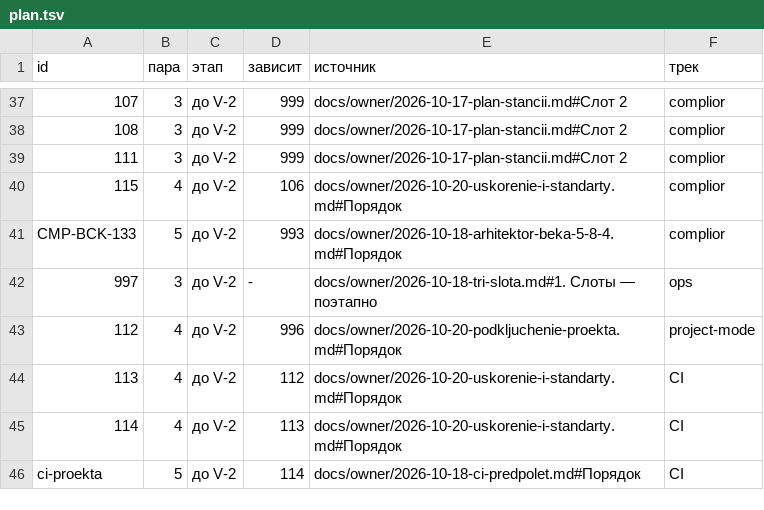
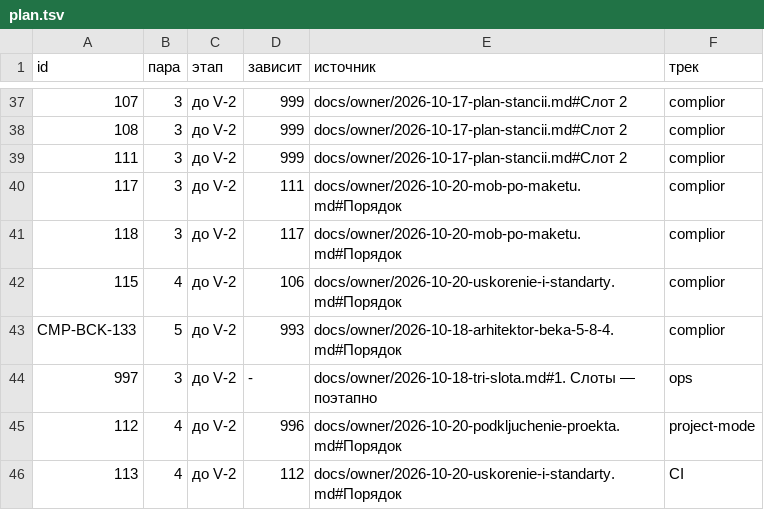
Before and after one commit to a3ka/dev-harness, a TSV file: registry/plan.tsv, drawn as a sheet; only a part is shown, gaps mark what is left out; the shorter side is filled out with more unchanged rows; the diff names each change by its address in the sheet, - before the commit and + after, or states it on an @@ line.

Commit message:
plan: 117 (А) splash/иконка/First-Run/вход по макету D2.2.5.1, 118 (Б) связный путь до Start с вкладками
Слово владельца 2026-10-20 ~18:00/18:03/18:18 UTC: А, Б, В; CMP-MOB-005 (116) приостановлен; splash — наш.
Номера выданы станцией (id/CONTRACT/117, 118; реестр bd6969353, c75b3994c).
Запись решения: docs/owner/2026-10-20-mob-po-maketu.md.

РАЗРЕШИЛ-ВЛАДЕЛЕЦ: registry/plan.tsv строки 117, 118 (mob по макету, слово владельца 2026-10-20 ~18:00–18:18 UTC)
РАЗРЕШИЛ-ВЛАДЕЛЕЦ: ROADMAP.md регенерация блока плана (gen_plan.sh --write)

```diff
--- a/registry/plan.tsv
+++ b/registry/plan.tsv
+row 40: 117 | 3 | до V-2 | 111 | docs/owner/2026-10-20-mob-po-maketu.md#Порядок | complior
+row 41: 118 | 3 | до V-2 | 117 | docs/owner/2026-10-20-mob-po-maketu.md#Порядок | complior
```
Also changed, not shown: 3 other files.
